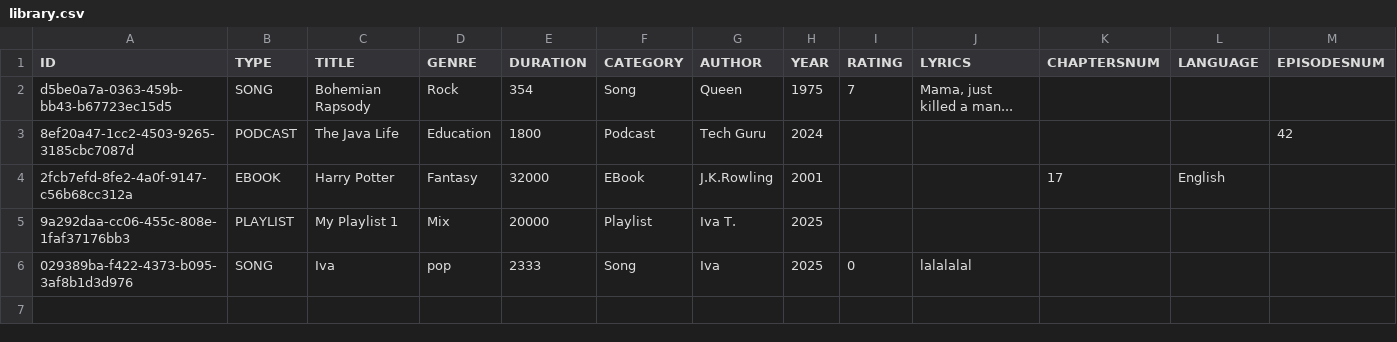
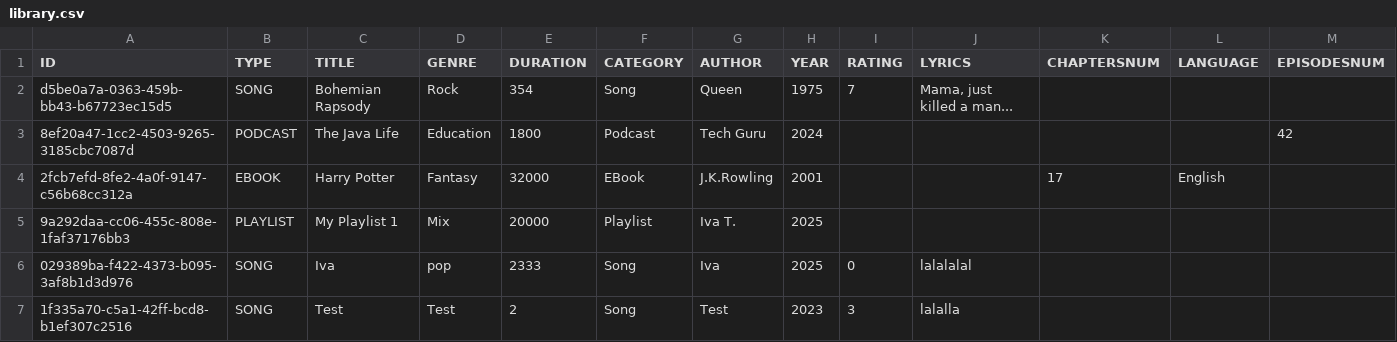
Before and after one commit to ivakto/audio-catalog, a CSV file: library.csv, drawn as a sheet; only a part is shown; rows hold the shown columns only; the diff names each change by its address in the sheet, - before the commit and + after, or states it on an @@ line.

```diff
--- a/library.csv
+++ b/library.csv
+row 7: 1f335a70-c5a1-42ff-bcd8-b1ef307c2516 | SONG | Test | Test | 2 | Song | Test | 2023 | 3 | lalalla
```
Also changed, not shown: 7 other files.
